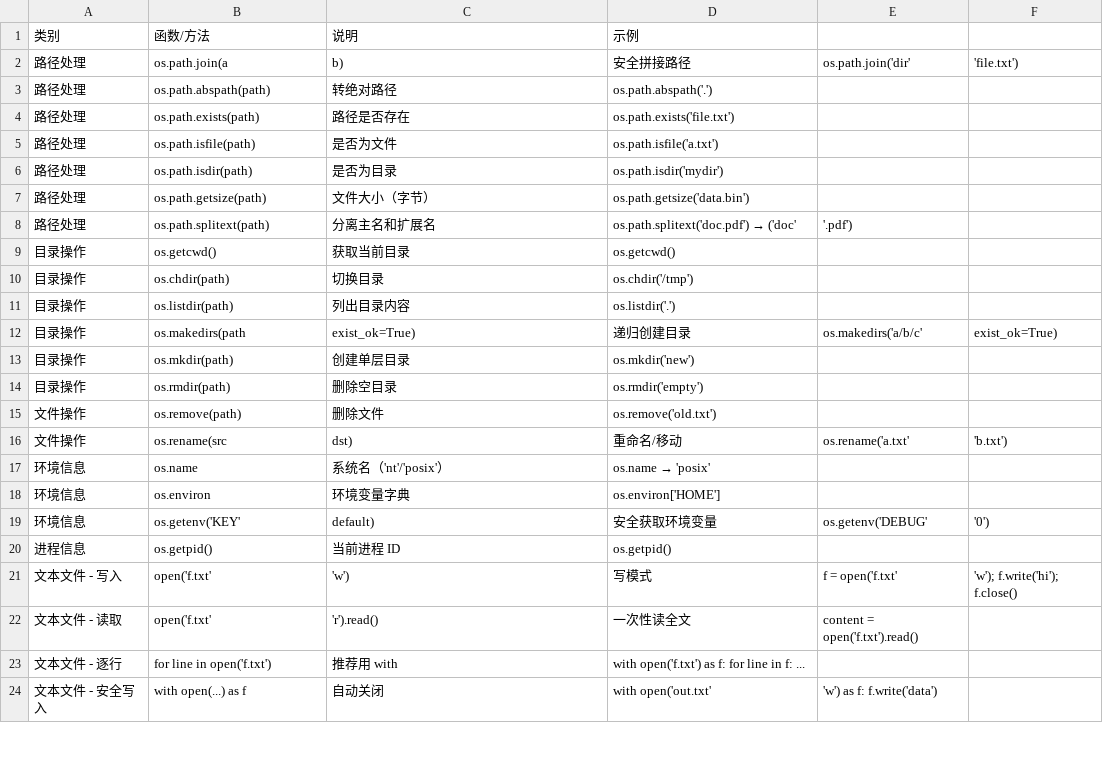
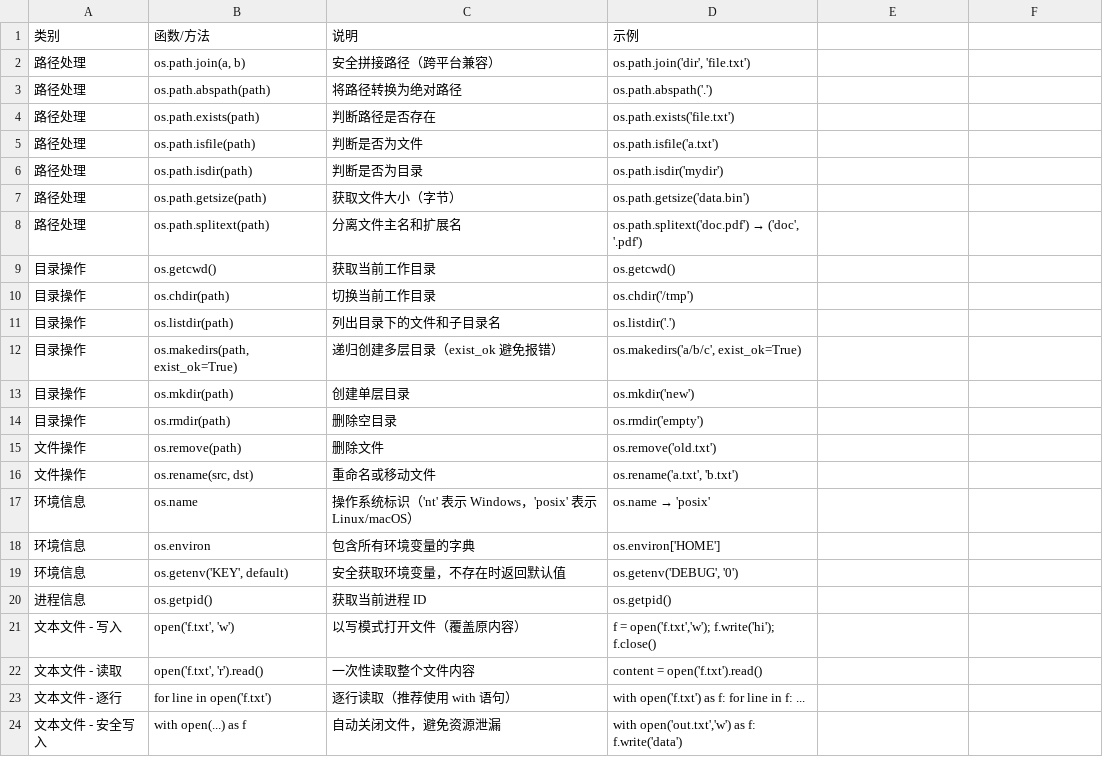
Before and after one commit to 1145Dragonp/pythonusually, a CSV file: 文件处理or文本处理.csv, drawn as a sheet; only a part is shown; the diff covers the shown part only.

Commit message:
Update 文件处理or文本处理.csv

```diff
--- a/文件处理or文本处理.csv
+++ b/文件处理or文本处理.csv
@@ -2,11 +2,11 @@
-路径处理,os.path.join(a, b),安全拼接路径,os.path.join('dir', 'file.txt')
-路径处理,os.path.abspath(path),转绝对路径,os.path.abspath('.')
-路径处理,os.path.exists(path),路径是否存在,os.path.exists('file.txt')
-路径处理,os.path.isfile(path),是否为文件,os.path.isfile('a.txt')
-路径处理,os.path.isdir(path),是否为目录,os.path.isdir('mydir')
-路径处理,os.path.getsize(path),文件大小（字节）,os.path.getsize('data.bin')
-路径处理,os.path.splitext(path),分离主名和扩展名,os.path.splitext('doc.pdf') → ('doc', '.pdf')
-目录操作,os.getcwd(),获取当前目录,os.getcwd()
-目录操作,os.chdir(path),切换目录,os.chdir('/tmp')
-目录操作,os.listdir(path),列出目录内容,os.listdir('.')
-目录操作,os.makedirs(path, exist_ok=True),递归创建目录,os.makedirs('a/b/c', exist_ok=True)
+"路径处理","os.path.join(a, b)","安全拼接路径（跨平台兼容）","os.path.join('dir', 'file.txt')"
+"路径处理","os.path.abspath(path)","将路径转换为绝对路径","os.path.abspath('.')"
+"路径处理","os.path.exists(path)","判断路径是否存在","os.path.exists('file.txt')"
+"路径处理","os.path.isfile(path)","判断是否为文件","os.path.isfile('a.txt')"
+"路径处理","os.path.isdir(path)","判断是否为目录","os.path.isdir('mydir')"
+"路径处理","os.path.getsize(path)","获取文件大小（字节）","os.path.getsize('data.bin')"
+"路径处理","os.path.splitext(path)","分离文件主名和扩展名","os.path.splitext('doc.pdf') → ('doc', '.pdf')"
+"目录操作","os.getcwd()","获取当前工作目录","os.getcwd()"
+"目录操作","os.chdir(path)","切换当前工作目录","os.chdir('/tmp')"
+"目录操作","os.listdir(path)","列出目录下的文件和子目录名","os.listdir('.')"
+"目录操作","os.makedirs(path, exist_ok=True)","递归创建多层目录（exist_ok 避免报错）","os.makedirs('a/b/c', exist_ok=True)"
@@ -16,9 +16,9 @@
-文件操作,os.rename(src, dst),重命名/移动,os.rename('a.txt', 'b.txt')
-环境信息,os.name,系统名（'nt'/'posix'）,os.name → 'posix'
-环境信息,os.environ,环境变量字典,os.environ['HOME']
-环境信息,os.getenv('KEY', default),安全获取环境变量,os.getenv('DEBUG', '0')
-进程信息,os.getpid(),当前进程 ID,os.getpid()
-文本文件 - 写入,open('f.txt', 'w'),写模式,f = open('f.txt','w'); f.write('hi'); f.close()
-文本文件 - 读取,open('f.txt', 'r').read(),一次性读全文,content = open('f.txt').read()
-文本文件 - 逐行,for line in open('f.txt'),推荐用 with,with open('f.txt') as f: for line in f: ...
-文本文件 - 安全写入,with open(...) as f,自动关闭,with open('out.txt','w') as f: f.write('data')
+"文件操作","os.rename(src, dst)","重命名或移动文件","os.rename('a.txt', 'b.txt')"
+"环境信息","os.name","操作系统标识（'nt' 表示 Windows，'posix' 表示 Linux/macOS）","os.name → 'posix'"
+"环境信息","os.environ","包含所有环境变量的字典","os.environ['HOME']"
+"环境信息","os.getenv('KEY', default)","安全获取环境变量，不存在时返回默认值","os.getenv('DEBUG', '0')"
+"进程信息","os.getpid()","获取当前进程 ID","os.getpid()"
+"文本文件 - 写入","open('f.txt', 'w')","以写模式打开文件（覆盖原内容）","f = open('f.txt','w'); f.write('hi'); f.close()"
+"文本文件 - 读取","open('f.txt', 'r').read()","一次性读取整个文件内容","content = open('f.txt').read()"
+"文本文件 - 逐行","for line in open('f.txt')","逐行读取（推荐使用 with 语句）","with open('f.txt') as f: for line in f: ..."
+"文本文件 - 安全写入","with open(...) as f","自动关闭文件，避免资源泄漏","with open('out.txt','w') as f: f.write('data')"
```
Also changed, not shown: 9 edited cells elsewhere in this file.
